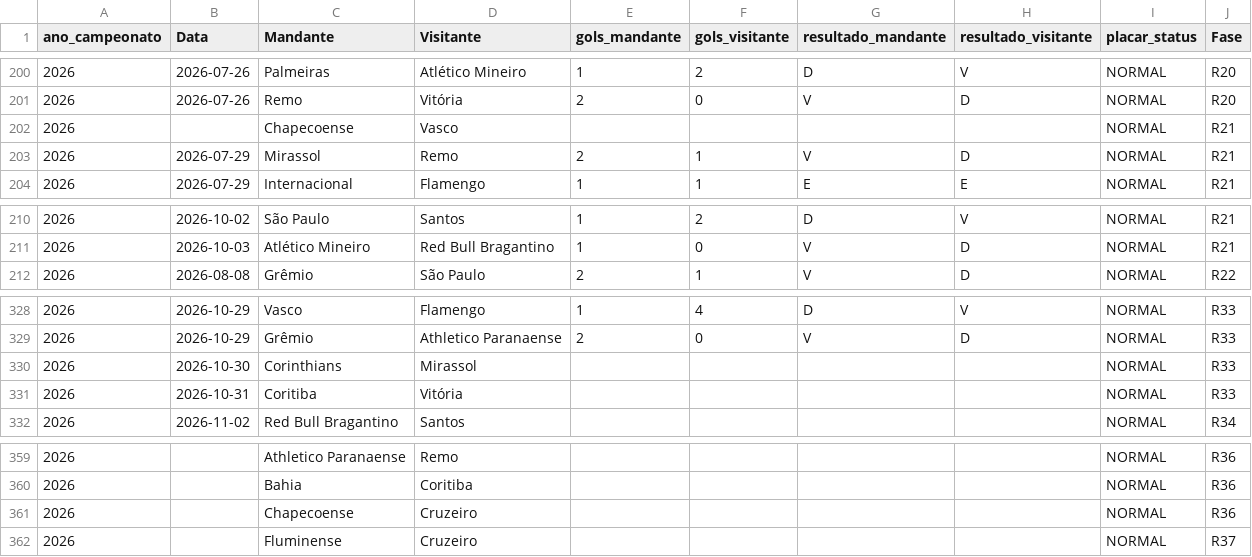
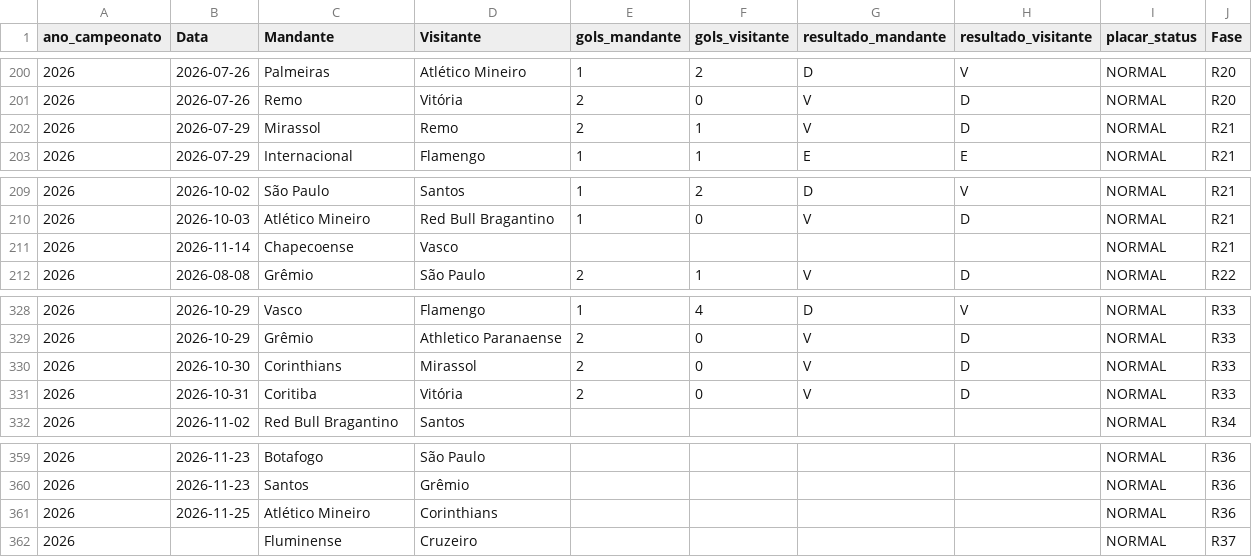
Before and after one commit to gustavogasperetti/Infra-Brasileirao, a CSV file: data/silver/jogos_2026.csv, drawn as a sheet; only a part is shown, gaps mark what is left out; the diff covers the shown part only.

```diff
--- a/data/silver/jogos_2026.csv
+++ b/data/silver/jogos_2026.csv
@@ -201,3 +201,2 @@
 2026,2026-07-26,Remo,Vitória,2,0,V,D,NORMAL,R20
-2026,,Chapecoense,Vasco,,,,,NORMAL,R21
 2026,2026-07-29,Mirassol,Remo,2,1,V,D,NORMAL,R21
@@ -211,2 +210,3 @@
 2026,2026-10-03,Atlético Mineiro,Red Bull Bragantino,1,0,V,D,NORMAL,R21
+2026,2026-11-14,Chapecoense,Vasco,,,,,NORMAL,R21
 2026,2026-08-08,Grêmio,São Paulo,2,1,V,D,NORMAL,R22
@@ -329,4 +329,4 @@
 2026,2026-10-29,Grêmio,Athletico Paranaense,2,0,V,D,NORMAL,R33
-2026,2026-10-30,Corinthians,Mirassol,,,,,NORMAL,R33
-2026,2026-10-31,Coritiba,Vitória,,,,,NORMAL,R33
+2026,2026-10-30,Corinthians,Mirassol,2,0,V,D,NORMAL,R33
+2026,2026-10-31,Coritiba,Vitória,2,0,V,D,NORMAL,R33
 2026,2026-11-02,Red Bull Bragantino,Santos,,,,,NORMAL,R34
@@ -359,4 +359,4 @@
-2026,,Athletico Paranaense,Remo,,,,,NORMAL,R36
-2026,,Bahia,Coritiba,,,,,NORMAL,R36
-2026,,Chapecoense,Cruzeiro,,,,,NORMAL,R36
+2026,2026-11-23,Botafogo,São Paulo,,,,,NORMAL,R36
+2026,2026-11-23,Santos,Grêmio,,,,,NORMAL,R36
+2026,2026-11-25,Atlético Mineiro,Corinthians,,,,,NORMAL,R36
 2026,,Fluminense,Cruzeiro,,,,,NORMAL,R37
```
Also changed, not shown: 3 added rows, 3 removed rows and 32 edited cells elsewhere in this file, data/bronze/jogos_2026.csv, 1 other file.
